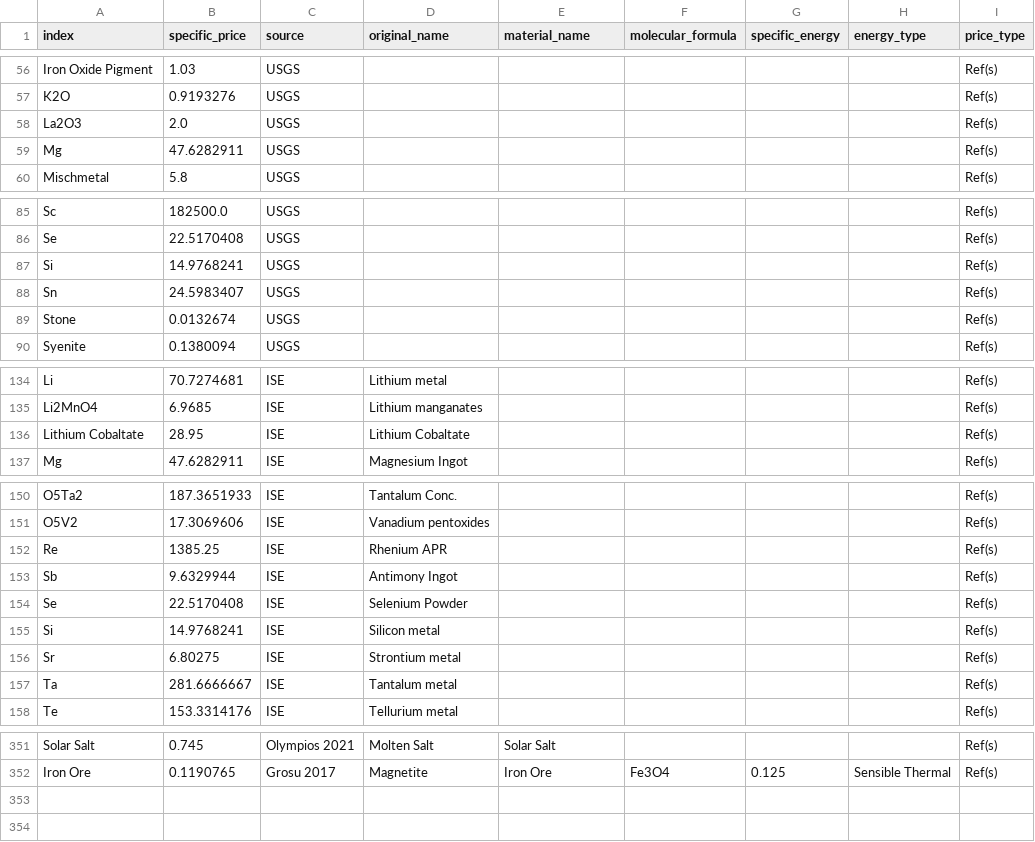
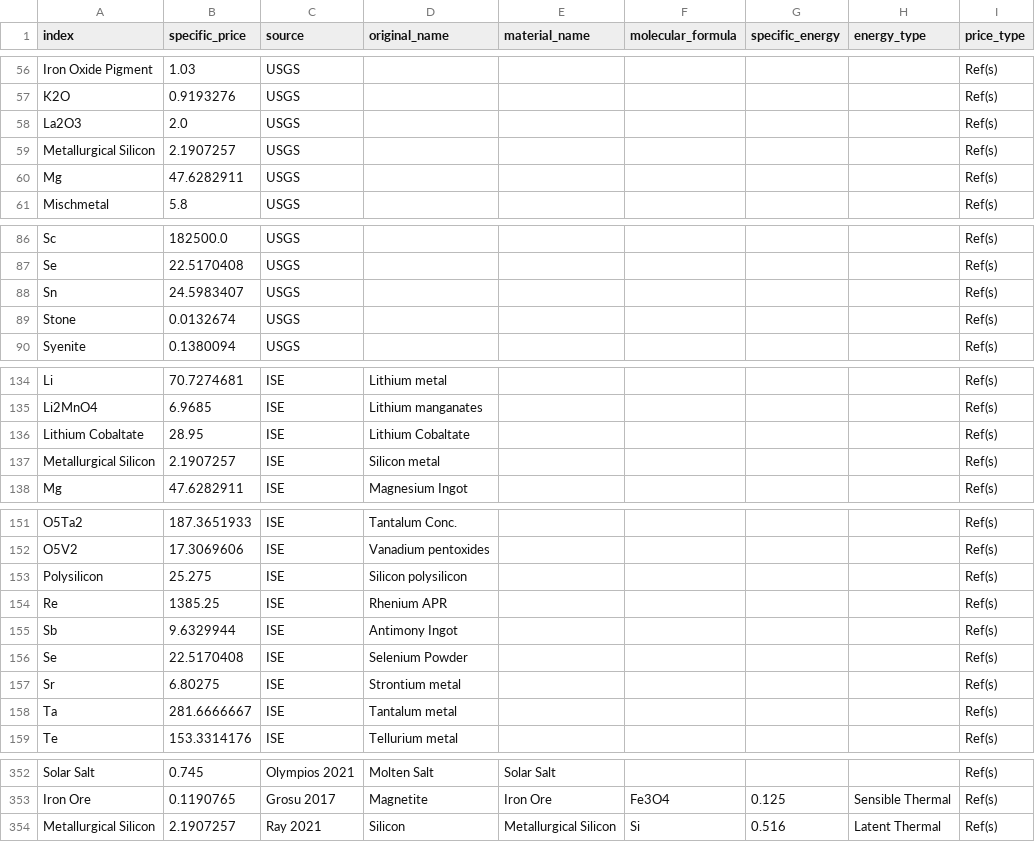
Before and after one commit to energy-storage-analysis/LDES-Survey, a CSV file: mat_cost/data/df_singlemat.csv, drawn as a sheet; only a part is shown, gaps mark what is left out; the diff covers the shown part only.

Commit message:
differentiate between metal and poly silicon
removing 'Si'

```diff
--- a/mat_cost/data/df_singlemat.csv
+++ b/mat_cost/data/df_singlemat.csv
@@ -58,2 +58,3 @@ K2O,0.9193276,USGS,,,,,,Ref(s)
 La2O3,2.0,USGS,,,,,,Ref(s)
+Metallurgical Silicon,2.1907257,USGS,,,,,,Ref(s)
 Mg,47.6282911,USGS,,,,,,Ref(s)
@@ -86,3 +87,2 @@ Sc,182500.0,USGS,,,,,,Ref(s)
 Se,22.5170408,USGS,,,,,,Ref(s)
-Si,14.9768241,USGS,,,,,,Ref(s)
 Sn,24.5983407,USGS,,,,,,Ref(s)
@@ -136,2 +136,3 @@ Li2MnO4,6.9685,ISE,Lithium manganates,,,,,Ref(s)
 Lithium Cobaltate,28.95,ISE,Lithium Cobaltate,,,,,Ref(s)
+Metallurgical Silicon,2.1907257,ISE,Silicon metal,,,,,Ref(s)
 Mg,47.6282911,ISE,Magnesium Ingot,,,,,Ref(s)
@@ -151,2 +152,3 @@ O5Ta2,187.3651933,ISE,Tantalum Conc.,,,,,Ref(s)
 O5V2,17.3069606,ISE,Vanadium pentoxides,,,,,Ref(s)
+Polysilicon,25.275,ISE,Silicon polysilicon,,,,,Ref(s)
 Re,1385.25,ISE,Rhenium APR,,,,,Ref(s)
@@ -154,3 +156,2 @@ Sb,9.6329944,ISE,Antimony Ingot,,,,,Ref(s)
 Se,22.5170408,ISE,Selenium Powder,,,,,Ref(s)
-Si,14.9768241,ISE,Silicon metal,,,,,Ref(s)
 Sr,6.80275,ISE,Strontium metal,,,,,Ref(s)
@@ -352 +353,2 @@ Solar Salt,0.745,Olympios 2021,Molten Salt,Solar Salt,,,,Ref(s)
 Iron Ore,0.1190765,Grosu 2017,Magnetite,Iron Ore,Fe3O4,0.125,Sensible Thermal,Ref(s)
+Metallurgical Silicon,2.1907257,Ray 2021,Silicon,Metallurgical Silicon,Si,0.516,Latent Thermal,Ref(s)
```
Also changed, not shown: 3 edited cells elsewhere in this file, mat_cost/data/df_couples.csv, mat_cost/data/df_prices.csv, 2 other files.
